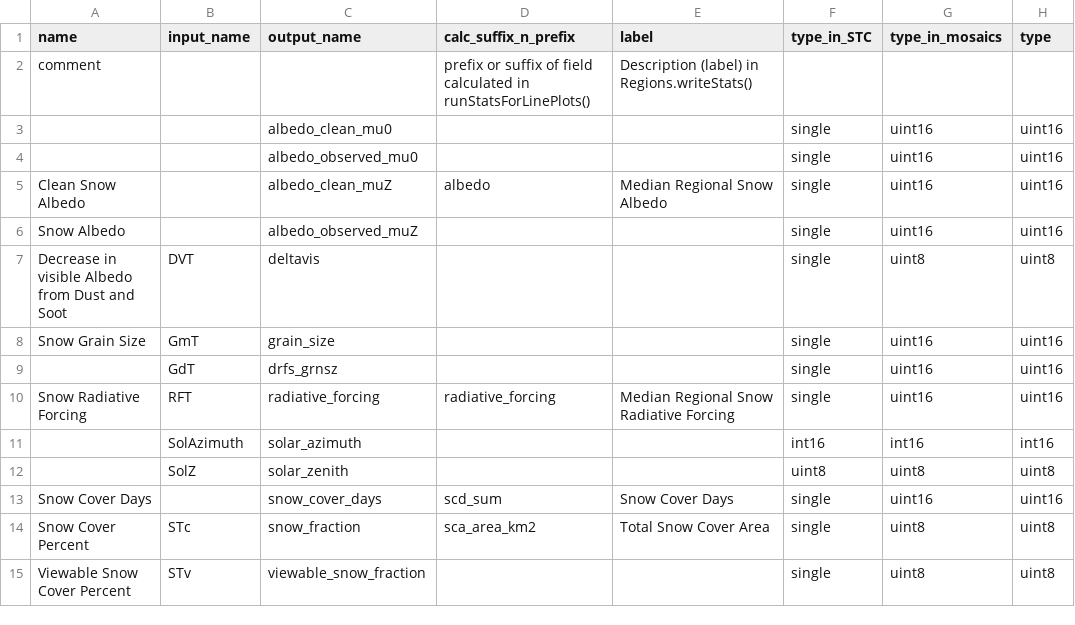
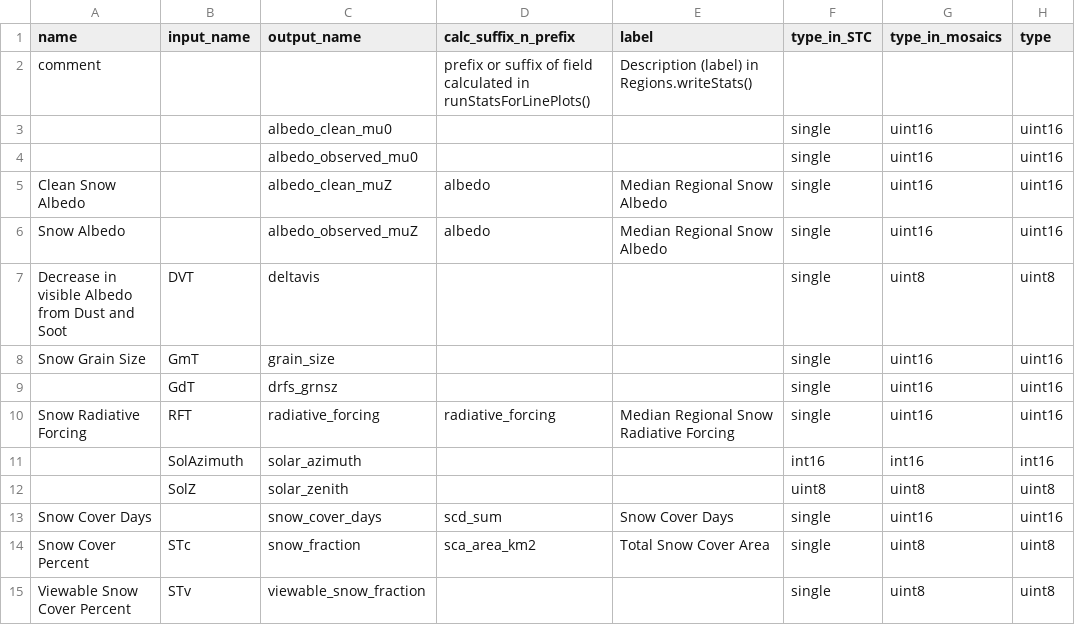
Before and after one commit to RittgerLabGroup/SPIRES_2025_0_1, a CSV file: tbx/conf/configuration_of_variables.csv, drawn as a sheet; only a part is shown; the diff names each change by its address in the sheet, - before the commit and + after, or states it on an @@ line.

Commit message:
Set 2 missing fields for Clean Snow Albedo.
These are needed for operational processing.

```diff
--- a/tbx/conf/configuration_of_variables.csv
+++ b/tbx/conf/configuration_of_variables.csv
-D6 (calc_suffix_n_prefix): (empty)
+D6 (calc_suffix_n_prefix): albedo
-E6 (label): (empty)
+E6 (label): Median Regional Snow Albedo
```
